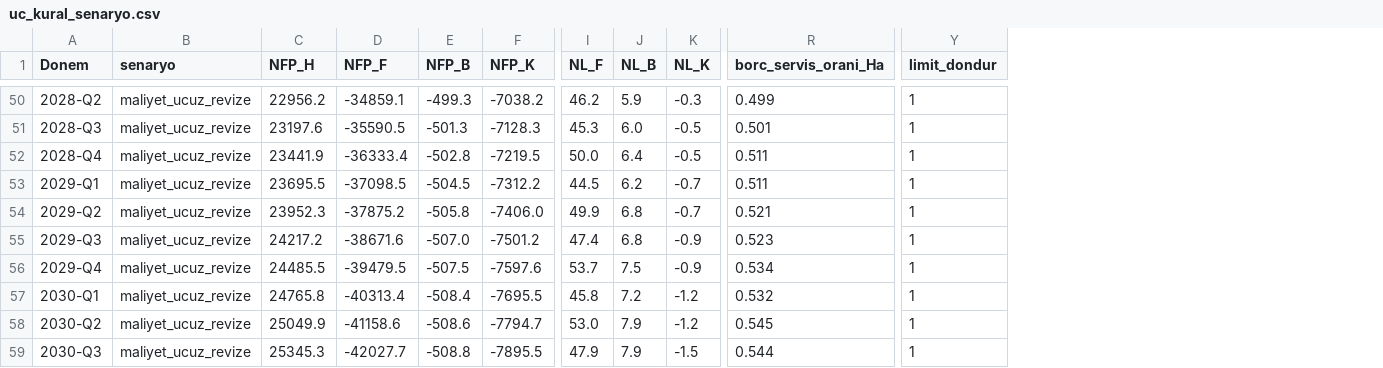
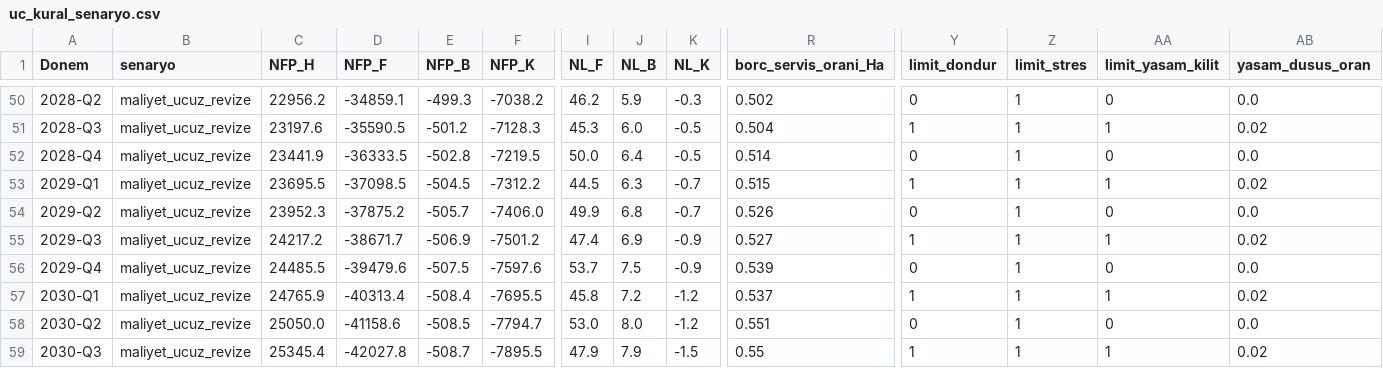
Before and after one commit to saydamonur2002-tech/zarar-teorisi, a CSV file: uc_kural_senaryo.csv, drawn as a sheet; only a part is shown, gaps mark what is left out; the diff covers the shown part only; the diff names each change by its address in the sheet, - before the commit and + after, or states it on an @@ line.

```diff
--- a/uc_kural_senaryo.csv
+++ b/uc_kural_senaryo.csv
+column Z (limit_stres), rows 50-59: all 1
+column AA (limit_yasam_kilit), rows 50-59: 0 | 1 | 0 | 1 | 0 | 1 | 0 | 1 | 0 | 1
+column AB (yasam_dusus_oran), rows 50-59: 0.0 | 0.02 | 0.0 | 0.02 | 0.0 | 0.02 | 0.0 | 0.02 | 0.0 | 0.02
-R50 (borc_servis_orani_Ha): 0.499
+R50 (borc_servis_orani_Ha): 0.502
-Y50 (limit_dondur): 1
+Y50 (limit_dondur): 0
-E51 (NFP_B): -501.3
+E51 (NFP_B): -501.2
-R51 (borc_servis_orani_Ha): 0.501
+R51 (borc_servis_orani_Ha): 0.504
-D52 (NFP_F): -36333.4
+D52 (NFP_F): -36333.5
-R52 (borc_servis_orani_Ha): 0.511
+R52 (borc_servis_orani_Ha): 0.514
-Y52 (limit_dondur): 1
+Y52 (limit_dondur): 0
-J53 (NL_B): 6.2
+J53 (NL_B): 6.3
-R53 (borc_servis_orani_Ha): 0.511
+R53 (borc_servis_orani_Ha): 0.515
-E54 (NFP_B): -505.8
+E54 (NFP_B): -505.7
-R54 (borc_servis_orani_Ha): 0.521
+R54 (borc_servis_orani_Ha): 0.526
-Y54 (limit_dondur): 1
+Y54 (limit_dondur): 0
-D55 (NFP_F): -38671.6
+D55 (NFP_F): -38671.7
-E55 (NFP_B): -507.0
+E55 (NFP_B): -506.9
-J55 (NL_B): 6.8
+J55 (NL_B): 6.9
-R55 (borc_servis_orani_Ha): 0.523
+R55 (borc_servis_orani_Ha): 0.527
-D56 (NFP_F): -39479.5
+D56 (NFP_F): -39479.6
-R56 (borc_servis_orani_Ha): 0.534
+R56 (borc_servis_orani_Ha): 0.539
-Y56 (limit_dondur): 1
+Y56 (limit_dondur): 0
-C57 (NFP_H): 24765.8
+C57 (NFP_H): 24765.9
-R57 (borc_servis_orani_Ha): 0.532
+R57 (borc_servis_orani_Ha): 0.537
-C58 (NFP_H): 25049.9
+C58 (NFP_H): 25050.0
-E58 (NFP_B): -508.6
+E58 (NFP_B): -508.5
-J58 (NL_B): 7.9
+J58 (NL_B): 8.0
-R58 (borc_servis_orani_Ha): 0.545
+R58 (borc_servis_orani_Ha): 0.551
-Y58 (limit_dondur): 1
+Y58 (limit_dondur): 0
-C59 (NFP_H): 25345.3
+C59 (NFP_H): 25345.4
-D59 (NFP_F): -42027.7
+D59 (NFP_F): -42027.8
-E59 (NFP_B): -508.8
+E59 (NFP_B): -508.7
-R59 (borc_servis_orani_Ha): 0.544
+R59 (borc_servis_orani_Ha): 0.55
```
Also changed, not shown: 51 edited cells elsewhere in this file, hane_model_etki.csv, varsayim_esik.csv, 5 other files.
